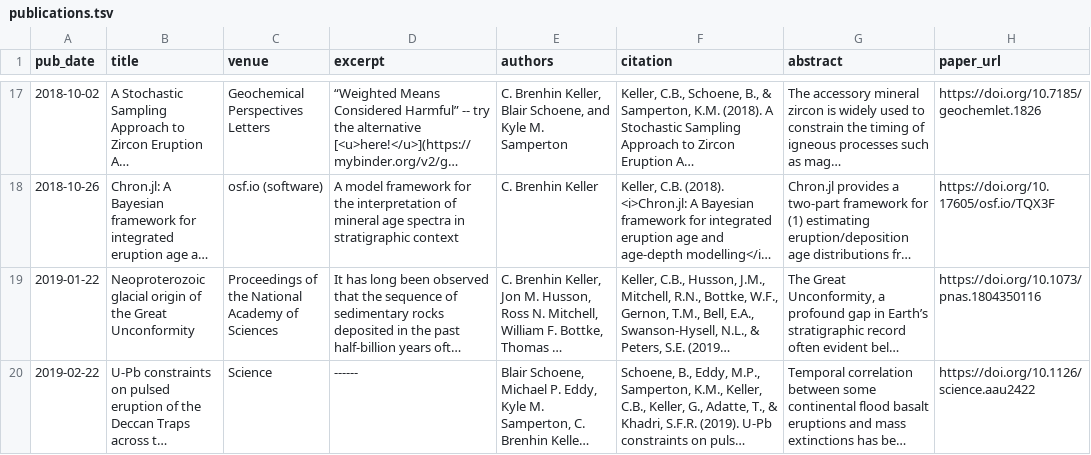
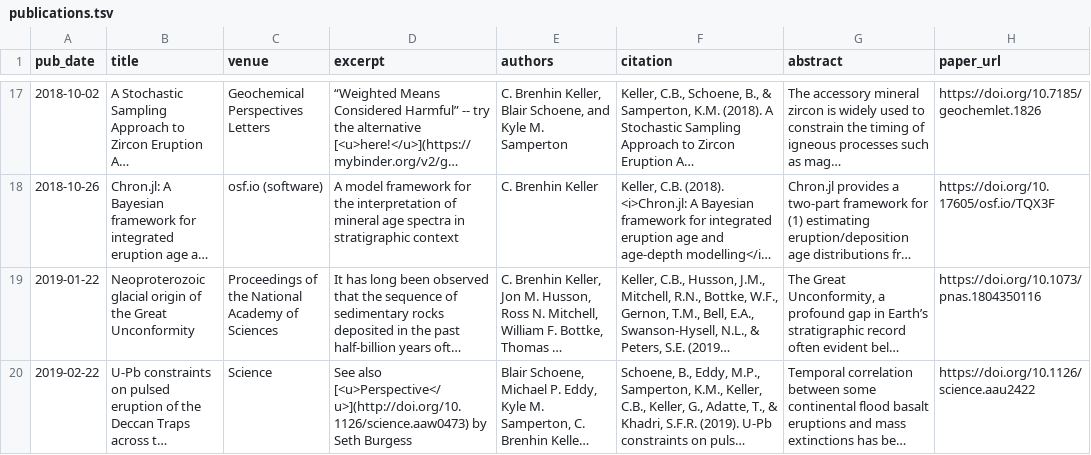
Before and after one commit to nhuvan/nhuvan.github.io, a TSV file: markdown_generator/publications.tsv, drawn as a sheet; only a part is shown, gaps mark what is left out; long unchanged cells end in …; the diff names each change by its address in the sheet, - before the commit and + after, or states it on an @@ line.

Commit message:
Add link to Perspective by Burgess

```diff
--- a/markdown_generator/publications.tsv
+++ b/markdown_generator/publications.tsv
-D20 (excerpt): ------
+D20 (excerpt): See also [<u>Perspective</u>](http://doi.org/10.1126/science.aaw0473) by Seth Burgess
```
Also changed, not shown: 3 other files.
